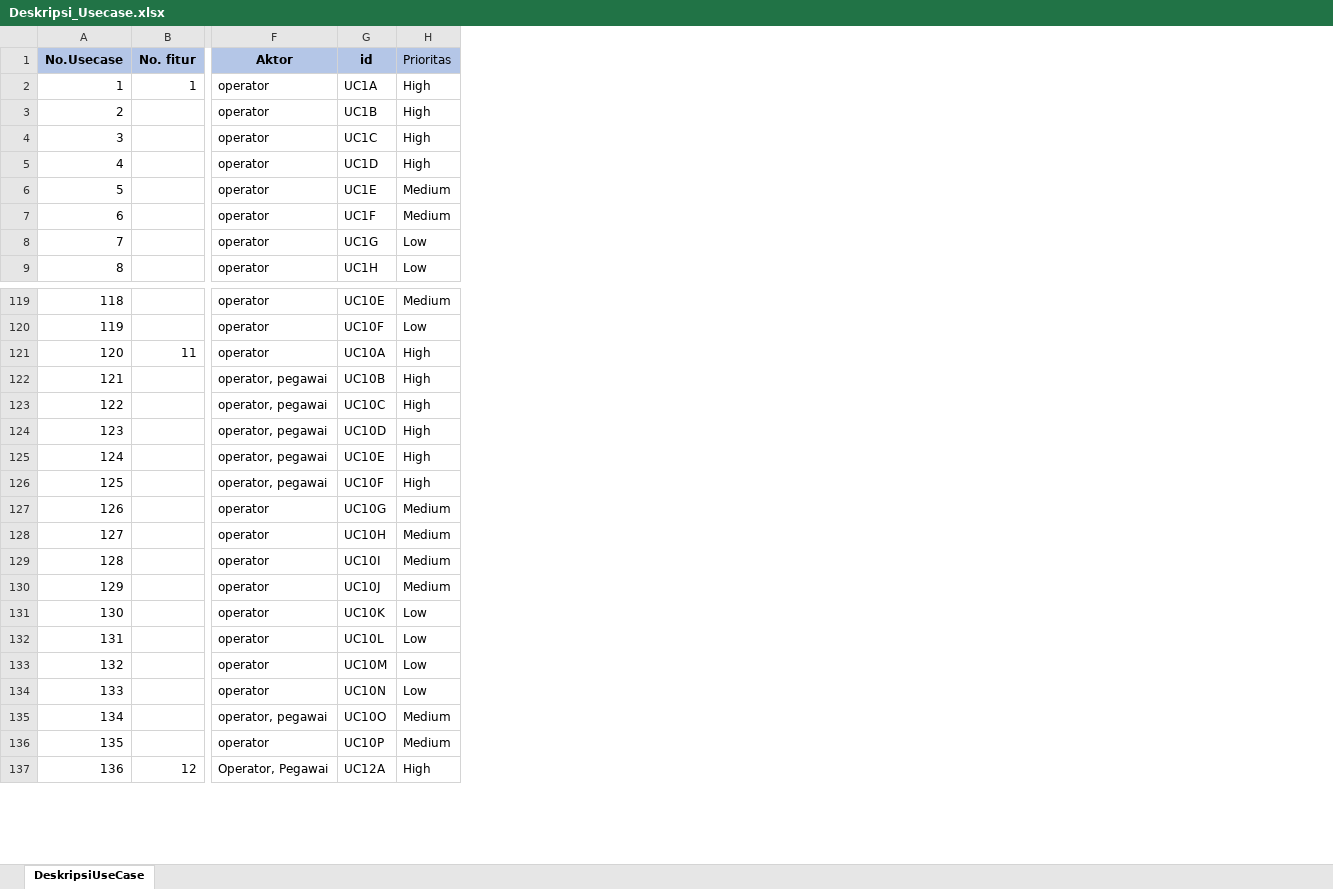
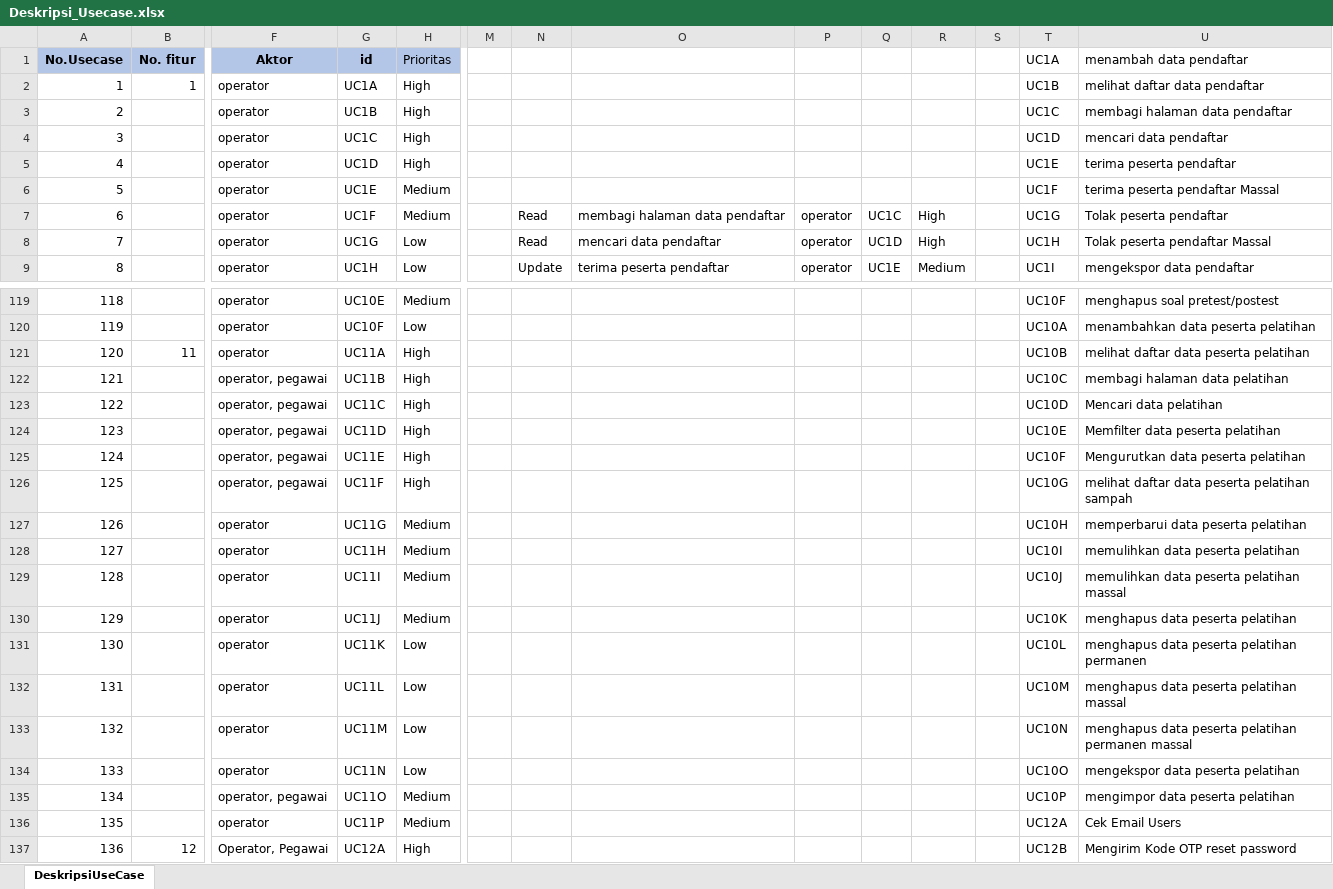
Before and after one commit to Anlaharpanda2/AgileD3_2025, an Excel workbook: docs/Document/Deskripsi_Usecase.xlsx, sheet DeskripsiUseCase, drawn as a sheet; only a part is shown, gaps mark what is left out; values as stored, in another font and other column widths than the file's, no borders; the diff names each change by its address in the sheet, - before the commit and + after, or states it on an @@ line.

Commit message:
fix:halaman hme

```diff
--- a/docs/Document/Deskripsi_Usecase.xlsx (sheet DeskripsiUseCase)
+++ b/docs/Document/Deskripsi_Usecase.xlsx (sheet DeskripsiUseCase)
+column M, empty
+column N, rows 7-9: Read | Read | Update
+column O, rows 7-9: membagi halaman data pendaftar | mencari data pendaftar | terima peserta pendaftar
+column P, rows 7-9: all operator
+column Q, rows 7-9: UC1C | UC1D | UC1E
+column R, rows 7-9: High | High | Medium
+column S, empty
+column T (UC1A), rows 2-9: UC1B | UC1C | UC1D | UC1E | UC1F | UC1G | UC1H | UC1I; rows 119-137: UC10F | UC10A | UC10B | UC10C | UC10D | UC10E | UC10F | UC10G | UC10H | UC10I | UC10J | UC10K | UC10L | UC10M | UC10N | UC10O | UC10P | UC12A | UC12B
+column U (menambah data pendaftar), rows 2-9: melihat daftar data pendaftar | membagi halaman data pendaftar | mencari data pendaftar | terima peserta pendaftar | terima peserta pendaftar Massal | Tolak peserta pendaftar | Tolak peserta pendaftar Massal | mengekspor data pendaftar; rows 119-137: menghapus soal pretest/postest | menambahkan data peserta pelatihan | melihat daftar data peserta pelatihan | membagi halaman data pelatihan | Mencari data pelatihan | Memfilter data peserta pelatihan | Mengurutkan data peserta pelatihan | melihat daftar data peserta pelatihan sampah | memperbarui data peserta pelatihan | memulihkan data peserta pelatihan | memulihkan data peserta pelatihan massal | menghapus data peserta pelatihan | menghapus data peserta pelatihan permanen | menghapus data peserta pelatihan massal | menghapus data peserta pelatihan permanen massal | mengekspor data peserta pelatihan | mengimpor data peserta pelatihan | Cek Email Users | Mengirim Kode OTP reset password
-G121 (id): UC10A
+G121 (id): UC11A
-G122 (id): UC10B
+G122 (id): UC11B
-G123 (id): UC10C
+G123 (id): UC11C
-G124 (id): UC10D
+G124 (id): UC11D
-G125 (id): UC10E
+G125 (id): UC11E
-G126 (id): UC10F
+G126 (id): UC11F
-G127 (id): UC10G
+G127 (id): UC11G
-G128 (id): UC10H
+G128 (id): UC11H
-G129 (id): UC10I
+G129 (id): UC11I
-G130 (id): UC10J
+G130 (id): UC11J
-G131 (id): UC10K
+G131 (id): UC11K
-G132 (id): UC10L
+G132 (id): UC11L
-G133 (id): UC10M
+G133 (id): UC11M
-G134 (id): UC10N
+G134 (id): UC11N
-G135 (id): UC10O
+G135 (id): UC11O
-G136 (id): UC10P
+G136 (id): UC11P
```
Also changed, not shown: 5 other files.
